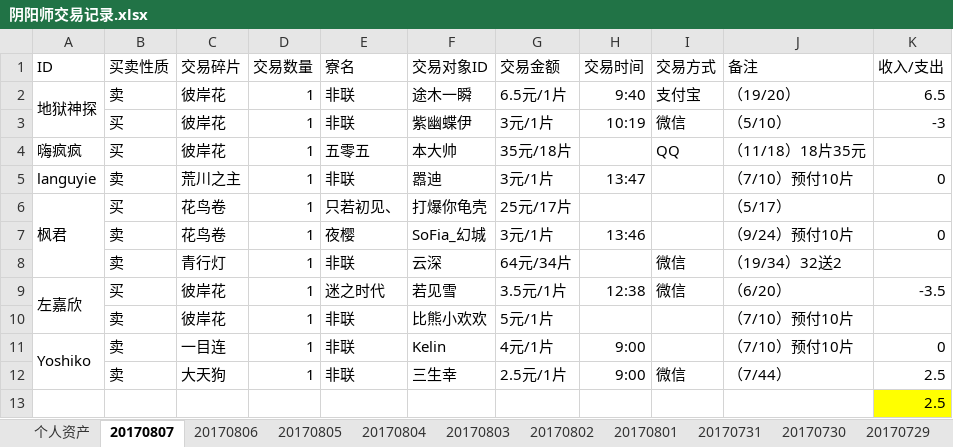
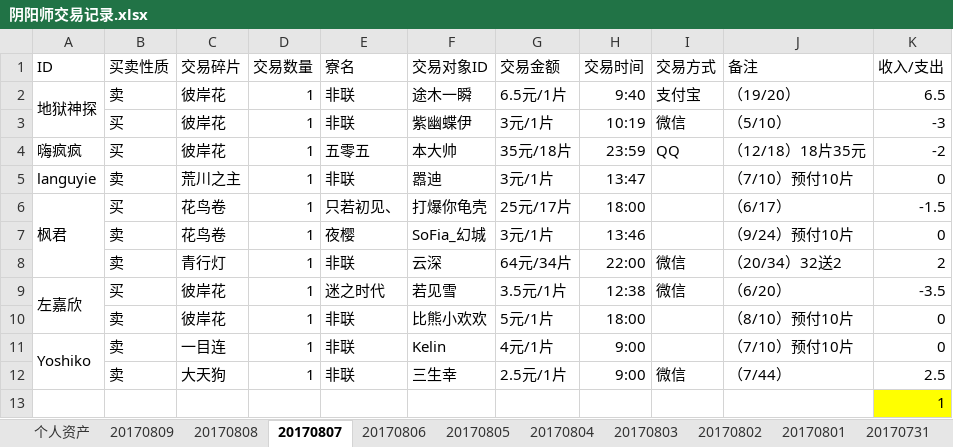
Before and after one commit to ZheS/yys_trade, an Excel workbook: 阴阳师交易记录.xlsx, sheet 20170807, drawn as a sheet; values as stored, in another font and other column widths than the file's, no borders; the diff names each change by its address in the sheet, - before the commit and + after, or states it on an @@ line.

```diff
--- a/阴阳师交易记录.xlsx (sheet 20170807)
+++ b/阴阳师交易记录.xlsx (sheet 20170807)
+sheet tab: 20170809
+sheet tab: 20170808
-H4 (交易时间): (empty)
+H4 (交易时间): 23:59
-J4 (备注): （11/18）18片35元
+J4 (备注): （12/18）18片35元
-K4 (收入/支出): (empty)
+K4 (收入/支出): -2
-H6 (交易时间): (empty)
+H6 (交易时间): 18:00
-J6 (备注): （5/17）
+J6 (备注): （6/17）
-K6 (收入/支出): (empty)
+K6 (收入/支出): -1.5
-H8 (交易时间): (empty)
+H8 (交易时间): 22:00
-J8 (备注): （19/34）32送2
+J8 (备注): （20/34）32送2
-K8 (收入/支出): (empty)
+K8 (收入/支出): 2
-H10 (交易时间): (empty)
+H10 (交易时间): 18:00
-J10 (备注): （7/10）预付10片
+J10 (备注): （8/10）预付10片
-K10 (收入/支出): (empty)
+K10 (收入/支出): 0
-K13 (收入/支出): 2.5
+K13 (收入/支出): 1
```
Also changed, not shown: sheet 个人资产.
